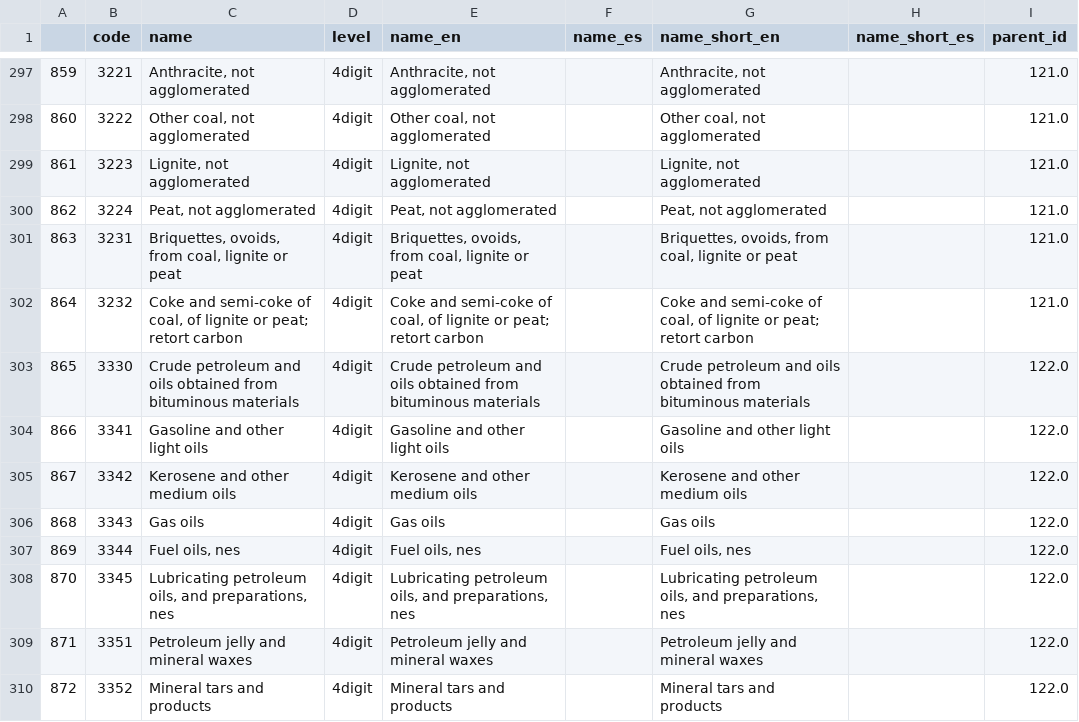
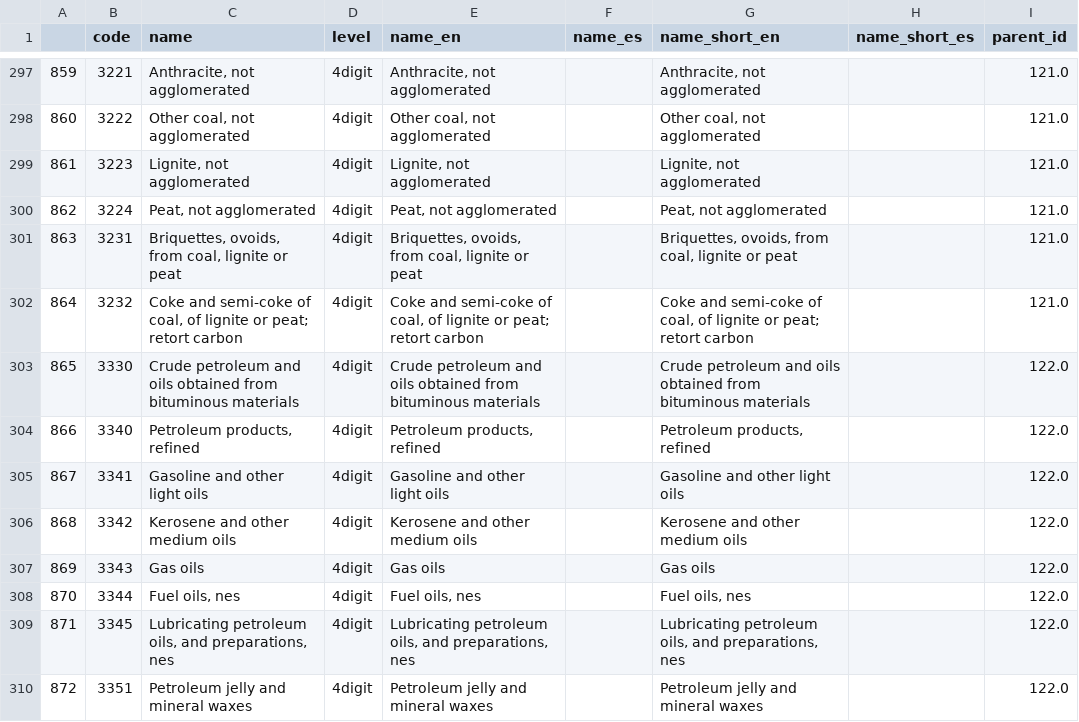
Before and after one commit to cid-harvard/classifications, a CSV file: product/SITC/IntlAtlas/out/sitc_rev2.csv, drawn as a sheet; only a part is shown, gaps mark what is left out; the shorter side is filled out with more unchanged rows; addresses are those after the commit; the diff names each change by its address in the sheet, - before the commit and + after, or states it on an @@ line.

Commit message:
Add SITC 3340 for 2017 data update

```diff
--- a/product/SITC/IntlAtlas/out/sitc_rev2.csv
+++ b/product/SITC/IntlAtlas/out/sitc_rev2.csv
+row 304: 866 | 3340 | Petroleum products, refined | 4digit | Petroleum products, refined |  | Petroleum products, refined |  | 122.0
@@ column A renumbered between rows 305 and 875 @@
```
Also changed, not shown: product/SITC/IntlAtlas/in/SITC_Rev2_Hierarchy.tsv, product/SITC/IntlAtlas/in/SITC_Rev2_Names.tsv, 3 other files.
